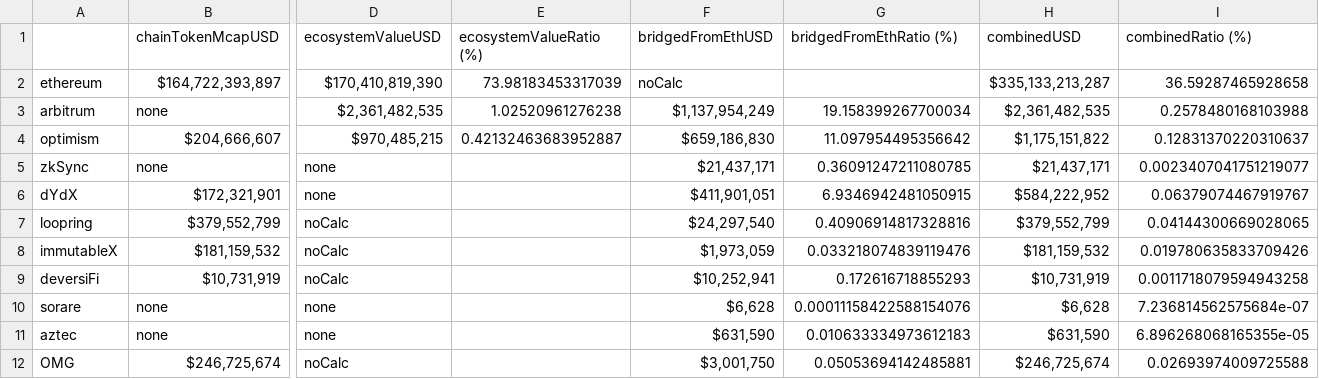
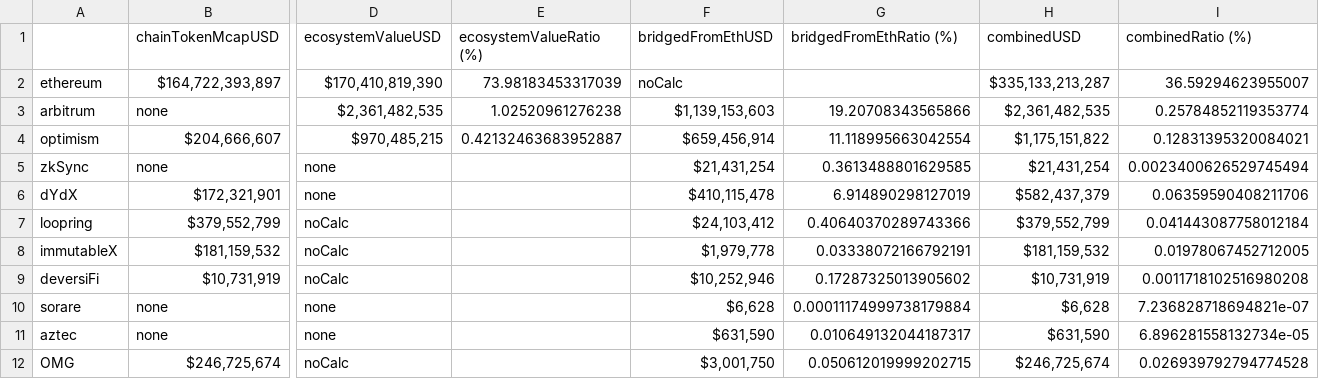
Before and after one commit to nazriz/crypto_ecosystem_map, a CSV file: data/figmaFormattedData.csv, drawn as a sheet; only a part is shown, gaps mark what is left out; the diff covers the shown part only; the diff names each change by its address in the sheet, - before the commit and + after, or states it on an @@ line.

Commit message:
add values for cosmos bridge and ibc chains, bnb bridge, tezos bridge

```diff
--- a/data/figmaFormattedData.csv
+++ b/data/figmaFormattedData.csv
-I2 (combinedRatio (%)): 36.59287465928658
+I2 (combinedRatio (%)): 36.59294623955007
-F3 (bridgedFromEthUSD): $1,137,954,249
+F3 (bridgedFromEthUSD): $1,139,153,603
-G3 (bridgedFromEthRatio (%)): 19.158399267700034
+G3 (bridgedFromEthRatio (%)): 19.20708343565866
-I3 (combinedRatio (%)): 0.2578480168103988
+I3 (combinedRatio (%)): 0.25784852119353774
-F4 (bridgedFromEthUSD): $659,186,830
+F4 (bridgedFromEthUSD): $659,456,914
-G4 (bridgedFromEthRatio (%)): 11.097954495356642
+G4 (bridgedFromEthRatio (%)): 11.118995663042554
-I4 (combinedRatio (%)): 0.12831370220310637
+I4 (combinedRatio (%)): 0.12831395320084021
-F5 (bridgedFromEthUSD): $21,437,171
+F5 (bridgedFromEthUSD): $21,431,254
-G5 (bridgedFromEthRatio (%)): 0.36091247211080785
+G5 (bridgedFromEthRatio (%)): 0.3613488801629585
-H5 (combinedUSD): $21,437,171
+H5 (combinedUSD): $21,431,254
-I5 (combinedRatio (%)): 0.0023407041751219077
+I5 (combinedRatio (%)): 0.0023400626529745494
-F6 (bridgedFromEthUSD): $411,901,051
+F6 (bridgedFromEthUSD): $410,115,478
-G6 (bridgedFromEthRatio (%)): 6.9346942481050915
+G6 (bridgedFromEthRatio (%)): 6.914890298127019
-H6 (combinedUSD): $584,222,952
+H6 (combinedUSD): $582,437,379
-I6 (combinedRatio (%)): 0.06379074467919767
+I6 (combinedRatio (%)): 0.06359590408211706
-F7 (bridgedFromEthUSD): $24,297,540
+F7 (bridgedFromEthUSD): $24,103,412
-G7 (bridgedFromEthRatio (%)): 0.40906914817328816
+G7 (bridgedFromEthRatio (%)): 0.40640370289743366
-I7 (combinedRatio (%)): 0.04144300669028065
+I7 (combinedRatio (%)): 0.041443087758012184
-F8 (bridgedFromEthUSD): $1,973,059
+F8 (bridgedFromEthUSD): $1,979,778
-G8 (bridgedFromEthRatio (%)): 0.033218074839119476
+G8 (bridgedFromEthRatio (%)): 0.03338072166792191
-I8 (combinedRatio (%)): 0.019780635833709426
+I8 (combinedRatio (%)): 0.01978067452712005
-F9 (bridgedFromEthUSD): $10,252,941
+F9 (bridgedFromEthUSD): $10,252,946
-G9 (bridgedFromEthRatio (%)): 0.172616718855293
+G9 (bridgedFromEthRatio (%)): 0.17287325013905602
-I9 (combinedRatio (%)): 0.0011718079594943258
+I9 (combinedRatio (%)): 0.0011718102516980208
-G10 (bridgedFromEthRatio (%)): 0.00011158422588154076
+G10 (bridgedFromEthRatio (%)): 0.00011174999738179884
-I10 (combinedRatio (%)): 7.236814562575684e-07
+I10 (combinedRatio (%)): 7.236828718694821e-07
-G11 (bridgedFromEthRatio (%)): 0.010633334973612183
+G11 (bridgedFromEthRatio (%)): 0.010649132044187317
-I11 (combinedRatio (%)): 6.896268068165355e-05
+I11 (combinedRatio (%)): 6.896281558132734e-05
-G12 (bridgedFromEthRatio (%)): 0.05053694142485881
+G12 (bridgedFromEthRatio (%)): 0.050612019999202715
-I12 (combinedRatio (%)): 0.02693974009725588
+I12 (combinedRatio (%)): 0.026939792794774528
```
Also changed, not shown: 1 added row and 49 edited cells elsewhere in this file, 24 other files.
